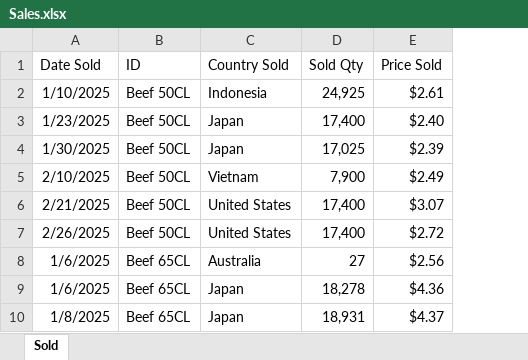
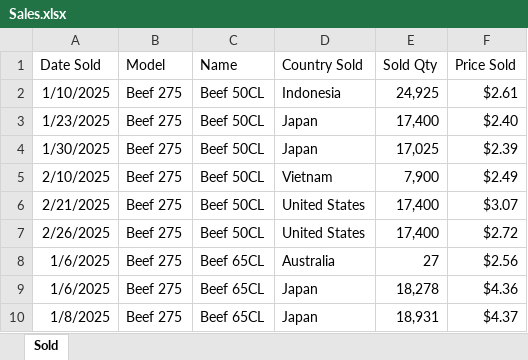
Before and after one commit to ngqth/AFG-Excel-Process, an Excel workbook: Sales.xlsx, sheet Sold, drawn as a sheet; only a part is shown; values as stored, in another font and other column widths than the file's, no borders; addresses are those after the commit; the diff names each change by its address in the sheet, - before the commit and + after, or states it on an @@ line.

Commit message:
Replace Sales file with new version

```diff
--- a/Sales.xlsx (sheet Sold)
+++ b/Sales.xlsx (sheet Sold)
+column B (Model), rows 2-10: all Beef 275
-C1: ID
+C1: Name
```
